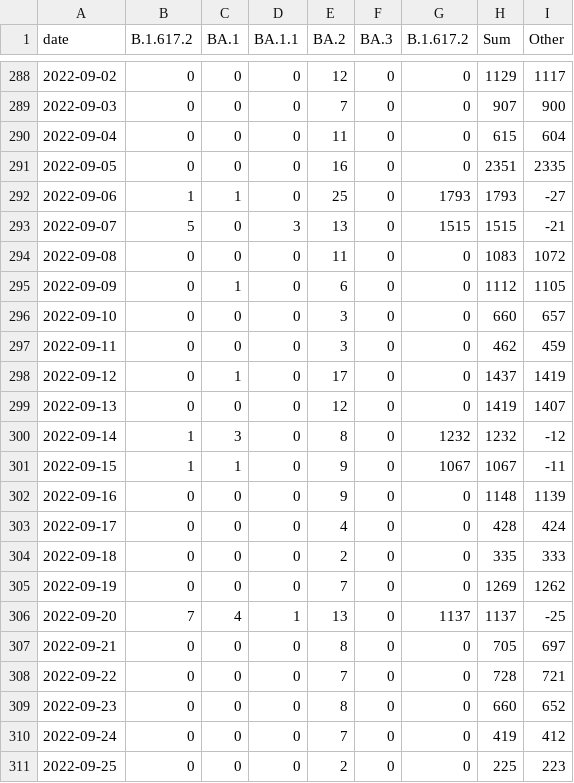
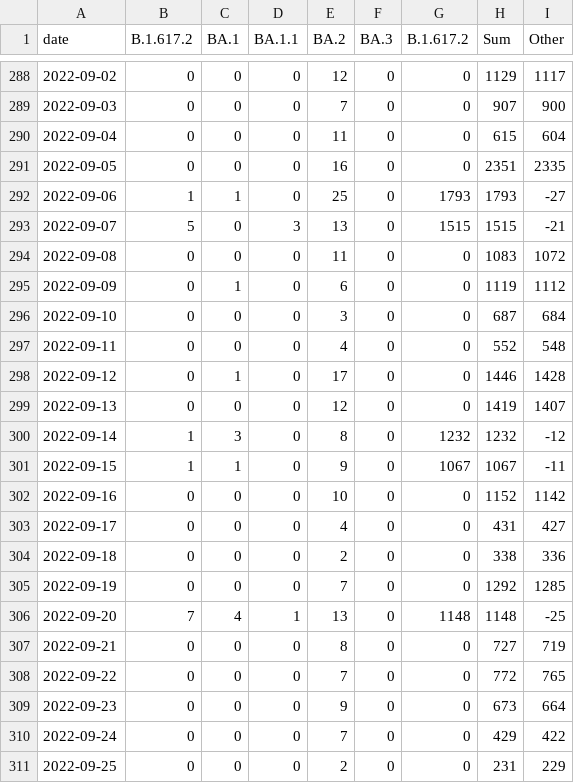
Before and after one commit to lenaschimmel/desh-data, a CSV file: data/table/omicron_all.csv, drawn as a sheet; only a part is shown, gaps mark what is left out; the diff covers the shown part only.

```diff
--- a/data/table/omicron_all.csv
+++ b/data/table/omicron_all.csv
@@ -294,6 +294,6 @@ date,B.1.617.2,BA.1,BA.1.1,BA.2,BA.3,B.1.617.2,Sum,Other
 2022-09-08,0,0,0,11,0,0,1083,1072
-2022-09-09,0,1,0,6,0,0,1112,1105
-2022-09-10,0,0,0,3,0,0,660,657
-2022-09-11,0,0,0,3,0,0,462,459
-2022-09-12,0,1,0,17,0,0,1437,1419
+2022-09-09,0,1,0,6,0,0,1119,1112
+2022-09-10,0,0,0,3,0,0,687,684
+2022-09-11,0,0,0,4,0,0,552,548
+2022-09-12,0,1,0,17,0,0,1446,1428
 2022-09-13,0,0,0,12,0,0,1419,1407
@@ -301,11 +301,11 @@ date,B.1.617.2,BA.1,BA.1.1,BA.2,BA.3,B.1.617.2,Sum,Other
 2022-09-15,1,1,0,9,0,1067,1067,-11
-2022-09-16,0,0,0,9,0,0,1148,1139
-2022-09-17,0,0,0,4,0,0,428,424
-2022-09-18,0,0,0,2,0,0,335,333
-2022-09-19,0,0,0,7,0,0,1269,1262
-2022-09-20,7,4,1,13,0,1137,1137,-25
-2022-09-21,0,0,0,8,0,0,705,697
-2022-09-22,0,0,0,7,0,0,728,721
-2022-09-23,0,0,0,8,0,0,660,652
-2022-09-24,0,0,0,7,0,0,419,412
-2022-09-25,0,0,0,2,0,0,225,223
+2022-09-16,0,0,0,10,0,0,1152,1142
+2022-09-17,0,0,0,4,0,0,431,427
+2022-09-18,0,0,0,2,0,0,338,336
+2022-09-19,0,0,0,7,0,0,1292,1285
+2022-09-20,7,4,1,13,0,1148,1148,-25
+2022-09-21,0,0,0,8,0,0,727,719
+2022-09-22,0,0,0,7,0,0,772,765
+2022-09-23,0,0,0,9,0,0,673,664
+2022-09-24,0,0,0,7,0,0,429,422
+2022-09-25,0,0,0,2,0,0,231,229
```
Also changed, not shown: 18 edited cells elsewhere in this file, data/table/omicron_N.csv, data/table/omicron_NX.csv, 17 other files.
